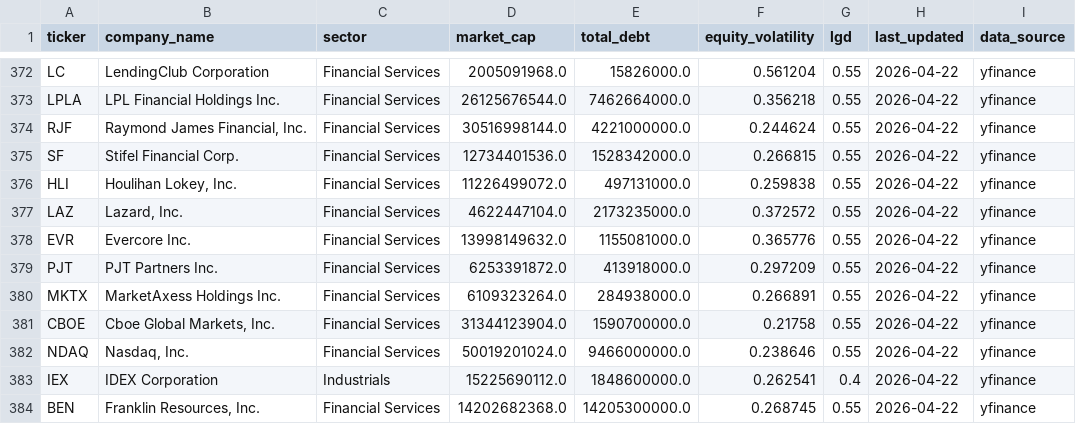
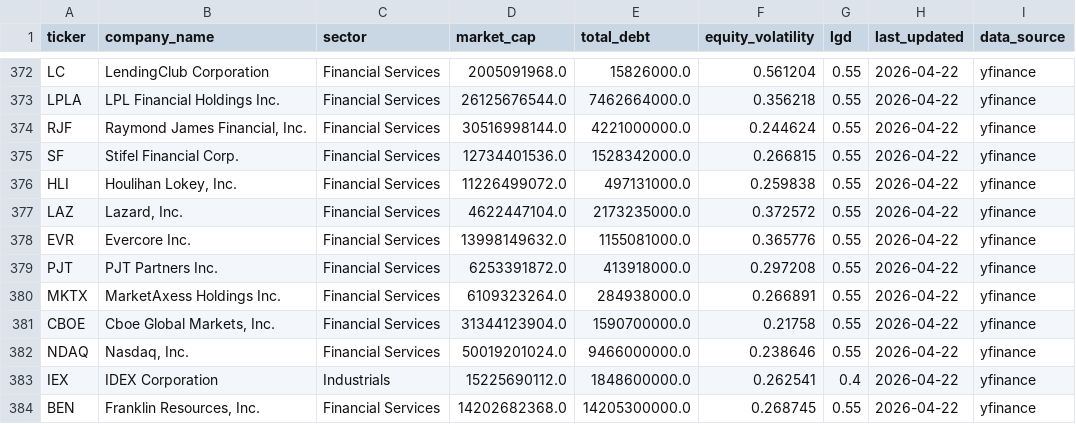
Before and after one commit to mannkaram120/CreditRisk, a CSV file: market_data.csv, drawn as a sheet; only a part is shown, gaps mark what is left out; the diff covers the shown part only.

```diff
--- a/market_data.csv
+++ b/market_data.csv
@@ -378,3 +378,3 @@ LAZ,"Lazard, Inc.",Financial Services,4622447104.0,2173235000.0,0.372572,0.55,20
 EVR,Evercore Inc.,Financial Services,13998149632.0,1155081000.0,0.365776,0.55,2026-04-22,yfinance
-PJT,PJT Partners Inc.,Financial Services,6253391872.0,413918000.0,0.297209,0.55,2026-04-22,yfinance
+PJT,PJT Partners Inc.,Financial Services,6253391872.0,413918000.0,0.297208,0.55,2026-04-22,yfinance
 MKTX,MarketAxess Holdings Inc.,Financial Services,6109323264.0,284938000.0,0.266891,0.55,2026-04-22,yfinance
```
Also changed, not shown: 12 edited cells elsewhere in this file.
